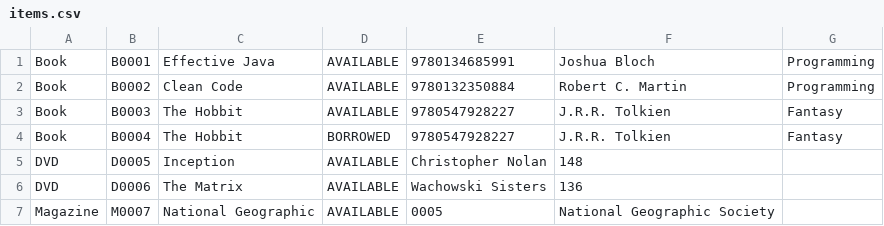
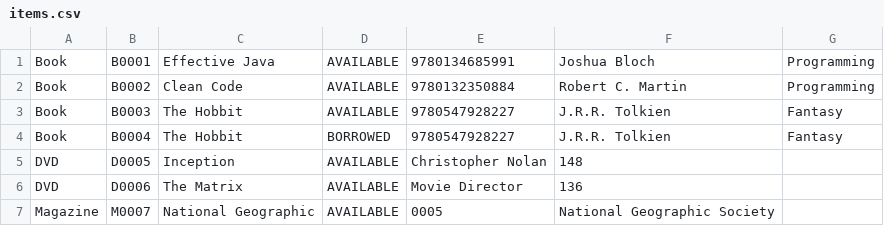
Before and after one commit to AstroidAlex/LibraryManagementSystem, a CSV file: src/main/resources/items.csv, drawn as a sheet.

Commit message:
Many changes done again. Library now has a loadData(). The start of a Main general visualisation of the project is on the way. isValidID now checks for id isn't taken and that it's not empty. More users have been added for the test. Util title case now checks for longer names that are more complex, an oversight when I first wrote the code. loadUsers() now only changes id if the id is valid. TestUtil has been added to test out the utilities later on.

```diff
--- a/src/main/resources/items.csv
+++ b/src/main/resources/items.csv
@@ -5,3 +5,3 @@ Book,B0004,The Hobbit,BORROWED,9780547928227,J.R.R. Tolkien,Fantasy
 DVD,D0005,Inception,AVAILABLE,Christopher Nolan,148,
-DVD,D0006,The Matrix,AVAILABLE,Wachowski Sisters,136,
+DVD,D0006,The Matrix,AVAILABLE,Movie Director,136,
 Magazine,M0007,National Geographic,AVAILABLE,0005,National Geographic Society,
```
Also changed, not shown: 6 other files.
